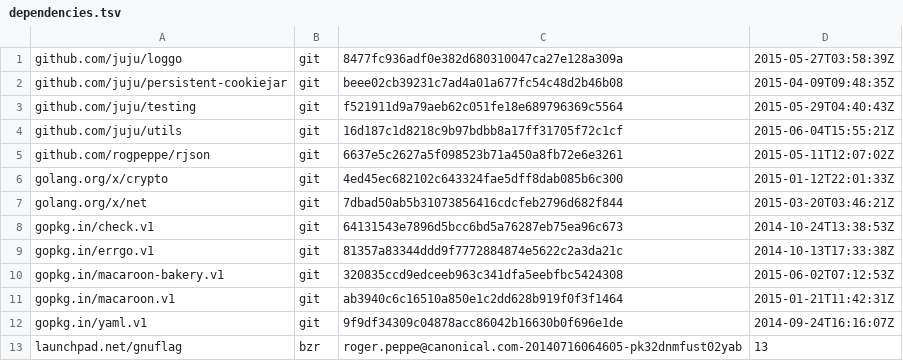
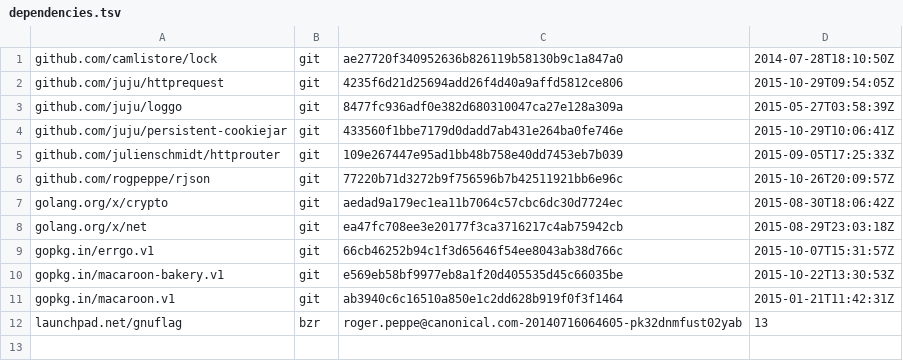
Before and after one commit to rogpeppe/bhttp, a TSV file: dependencies.tsv, drawn as a sheet.

```diff
--- a/dependencies.tsv
+++ b/dependencies.tsv
@@ -1,13 +1,12 @@
+github.com/camlistore/lock	git	ae27720f340952636b826119b58130b9c1a847a0	2014-07-28T18:10:50Z
+github.com/juju/httprequest	git	4235f6d21d25694add26f4d40a9affd5812ce806	2015-10-29T09:54:05Z
 github.com/juju/loggo	git	8477fc936adf0e382d680310047ca27e128a309a	2015-05-27T03:58:39Z
-github.com/juju/persistent-cookiejar	git	beee02cb39231c7ad4a01a677fc54c48d2b46b08	2015-04-09T09:48:35Z
-github.com/juju/testing	git	f521911d9a79aeb62c051fe18e689796369c5564	2015-05-29T04:40:43Z
-github.com/juju/utils	git	16d187c1d8218c9b97bdbb8a17ff31705f72c1cf	2015-06-04T15:55:21Z
-github.com/rogpeppe/rjson	git	6637e5c2627a5f098523b71a450a8fb72e6e3261	2015-05-11T12:07:02Z
-golang.org/x/crypto	git	4ed45ec682102c643324fae5dff8dab085b6c300	2015-01-12T22:01:33Z
-golang.org/x/net	git	7dbad50ab5b31073856416cdcfeb2796d682f844	2015-03-20T03:46:21Z
-gopkg.in/check.v1	git	64131543e7896d5bcc6bd5a76287eb75ea96c673	2014-10-24T13:38:53Z
-gopkg.in/errgo.v1	git	81357a83344ddd9f7772884874e5622c2a3da21c	2014-10-13T17:33:38Z
-gopkg.in/macaroon-bakery.v1	git	320835ccd9edceeb963c341dfa5eebfbc5424308	2015-06-02T07:12:53Z
+github.com/juju/persistent-cookiejar	git	433560f1bbe7179d0dadd7ab431e264ba0fe746e	2015-10-29T10:06:41Z
+github.com/julienschmidt/httprouter	git	109e267447e95ad1bb48b758e40dd7453eb7b039	2015-09-05T17:25:33Z
+github.com/rogpeppe/rjson	git	77220b71d3272b9f756596b7b42511921bb6e96c	2015-10-26T20:09:57Z
+golang.org/x/crypto	git	aedad9a179ec1ea11b7064c57cbc6dc30d7724ec	2015-08-30T18:06:42Z
+golang.org/x/net	git	ea47fc708ee3e20177f3ca3716217c4ab75942cb	2015-08-29T23:03:18Z
+gopkg.in/errgo.v1	git	66cb46252b94c1f3d65646f54ee8043ab38d766c	2015-10-07T15:31:57Z
+gopkg.in/macaroon-bakery.v1	git	e569eb58bf9977eb8a1f20d405535d45c66035be	2015-10-22T13:30:53Z
 gopkg.in/macaroon.v1	git	ab3940c6c16510a850e1c2dd628b919f0f3f1464	2015-01-21T11:42:31Z
-gopkg.in/yaml.v1	git	9f9df34309c04878acc86042b16630b0f696e1de	2014-09-24T16:16:07Z
 launchpad.net/gnuflag	bzr	roger.peppe@canonical.com-20140716064605-pk32dnmfust02yab	13
```
Also changed, not shown: 1 other file.
